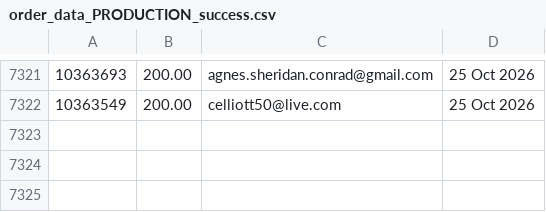
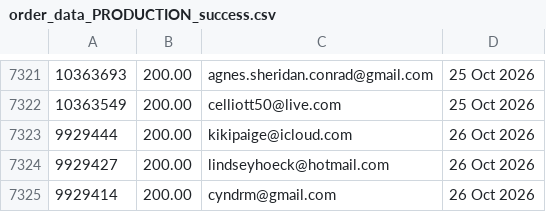
Before and after one commit to jdeck88/ffcsa_scripts, a CSV file: localline/data/order_data_PRODUCTION_success.csv, drawn as a sheet; only a part is shown, gaps mark what is left out; the diff names each change by its address in the sheet, - before the commit and + after, or states it on an @@ line.

Commit message:
Update data files

```diff
--- a/localline/data/order_data_PRODUCTION_success.csv
+++ b/localline/data/order_data_PRODUCTION_success.csv
+row 7323: 9929444 | 200.00 | kikipaige@icloud.com | 26 Oct 2026
+row 7324: 9929427 | 200.00 | lindseyhoeck@hotmail.com | 26 Oct 2026
+row 7325: 9929414 | 200.00 | cyndrm@gmail.com | 26 Oct 2026
```
Also changed, not shown: localline/data/order_data_PRODUCTION_fail.csv.
